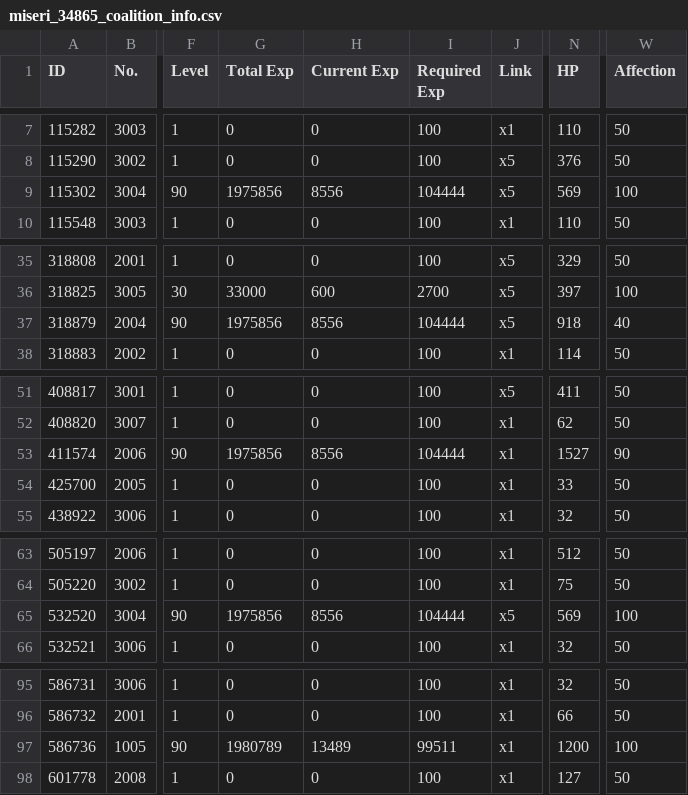
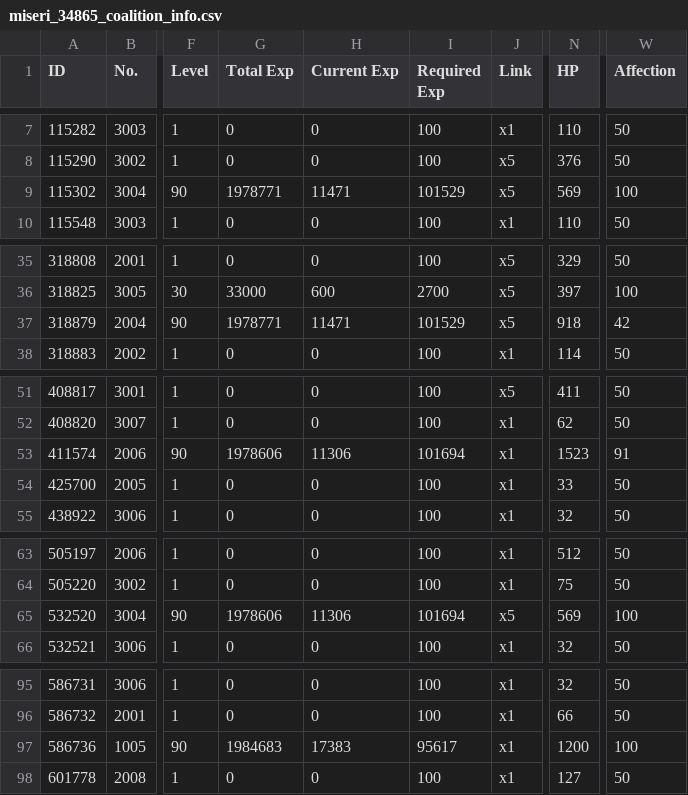
Before and after one commit to m1s3ri/90wish, a CSV file: miseri_34865_coalition_info.csv, drawn as a sheet; only a part is shown, gaps mark what is left out; the diff names each change by its address in the sheet, - before the commit and + after, or states it on an @@ line.

```diff
--- a/miseri_34865_coalition_info.csv
+++ b/miseri_34865_coalition_info.csv
-G9 (Total Exp): 1975856
+G9 (Total Exp): 1978771
-H9 (Current Exp): 8556
+H9 (Current Exp): 11471
-I9 (Required Exp): 104444
+I9 (Required Exp): 101529
-G37 (Total Exp): 1975856
+G37 (Total Exp): 1978771
-H37 (Current Exp): 8556
+H37 (Current Exp): 11471
-I37 (Required Exp): 104444
+I37 (Required Exp): 101529
-W37 (Affection): 40
+W37 (Affection): 42
-G53 (Total Exp): 1975856
+G53 (Total Exp): 1978606
-H53 (Current Exp): 8556
+H53 (Current Exp): 11306
-I53 (Required Exp): 104444
+I53 (Required Exp): 101694
-N53 (HP): 1527
+N53 (HP): 1523
-W53 (Affection): 90
+W53 (Affection): 91
-G65 (Total Exp): 1975856
+G65 (Total Exp): 1978606
-H65 (Current Exp): 8556
+H65 (Current Exp): 11306
-I65 (Required Exp): 104444
+I65 (Required Exp): 101694
-G97 (Total Exp): 1980789
+G97 (Total Exp): 1984683
-H97 (Current Exp): 13489
+H97 (Current Exp): 17383
-I97 (Required Exp): 99511
+I97 (Required Exp): 95617
```
Also changed, not shown: miseri_34865_doll_info.csv, miseri_34865_equip_info.csv, 5 other files.
